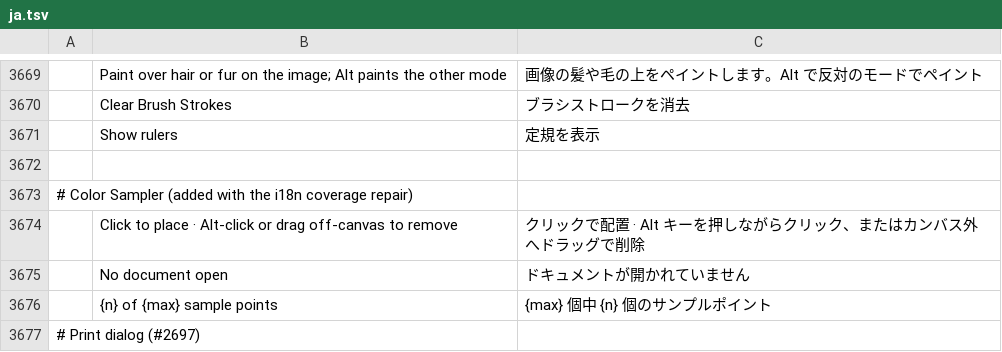
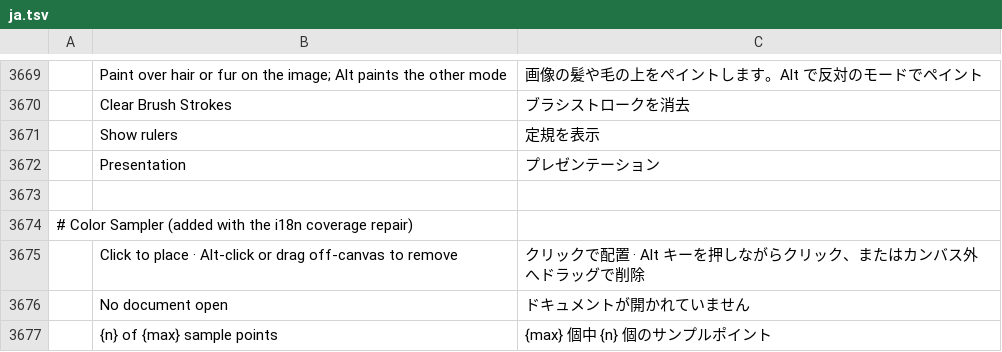
Before and after one commit to salim-studio/photosweet, a TSV file: crates/ui-egui/src/i18n/ja.tsv, drawn as a sheet; only a part is shown, gaps mark what is left out; the shorter side is filled out with more unchanged rows; the diff names each change by its address in the sheet, - before the commit and + after, or states it on an @@ line.

Commit message:
Preferences › Interface: Photoshop's Appearance / Presentation / Options layout (#2532) (#2589)
* Preferences › Interface: Photoshop's Appearance / Presentation / Options layout (#2532)

Replace the ~300 px theme preview cards with Color Theme swatches (a light
and a dark row, since we follow the system appearance) and group the page
like Photoshop: Appearance (mode, themes, canvas colour and border),
Presentation (UI language, font size, scaling) and Options (checkboxes).
At 1000×750 the language now shows without scrolling, in Photoshop's
place rather than moved to the top.

The swatch rows come from LIGHT_THEME_OPTIONS / DARK_THEME_OPTIONS, so
Breeze Light and Breeze Dark show up. Each swatch keeps the favourite star
(#2445) as a badge on its corner, shown on hover and kept for a favourite,
with the same "Add to favorites: <theme>" / "Remove from favorites: <theme>"
labels. Preferences search filters the grouped page: rows that don't match
are hidden and a group left empty is skipped.

* Preferences: rustfmt the grouped Interface page

* Tests: 32-bit destructive Levels keep the HDR range (main is red since #2592)

#2592 made float Levels keep values outside 0..1 and updated compose's
levels_dont_clip_in_32_bit, but the engine-side copy still expected 0 and 255
at 32 bits, so test (ubuntu/windows) and corpus tests fail on main.

(cherry picked from commit 1ebaf7612e9ee013399cf3b4551f4094f63e2f04)

---------

```diff
--- a/crates/ui-egui/src/i18n/ja.tsv
+++ b/crates/ui-egui/src/i18n/ja.tsv
+row 3672:  | Presentation | プレゼンテーション
```
Also changed, not shown: crates/ui-egui/src/i18n/el.tsv, crates/ui-egui/src/i18n/hu.tsv, 18 other files.
